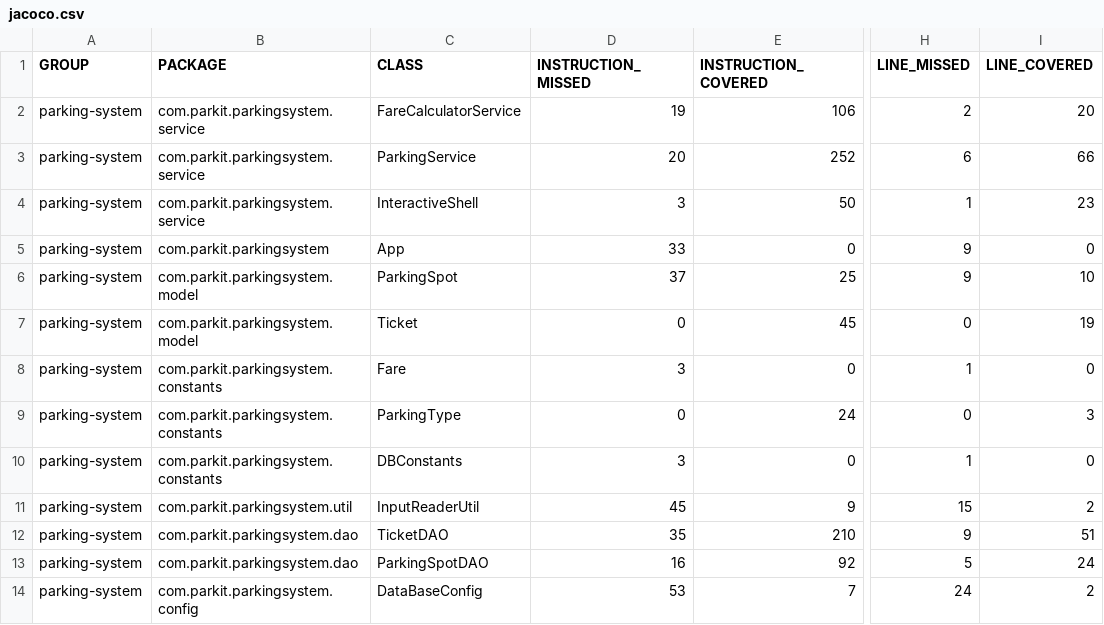
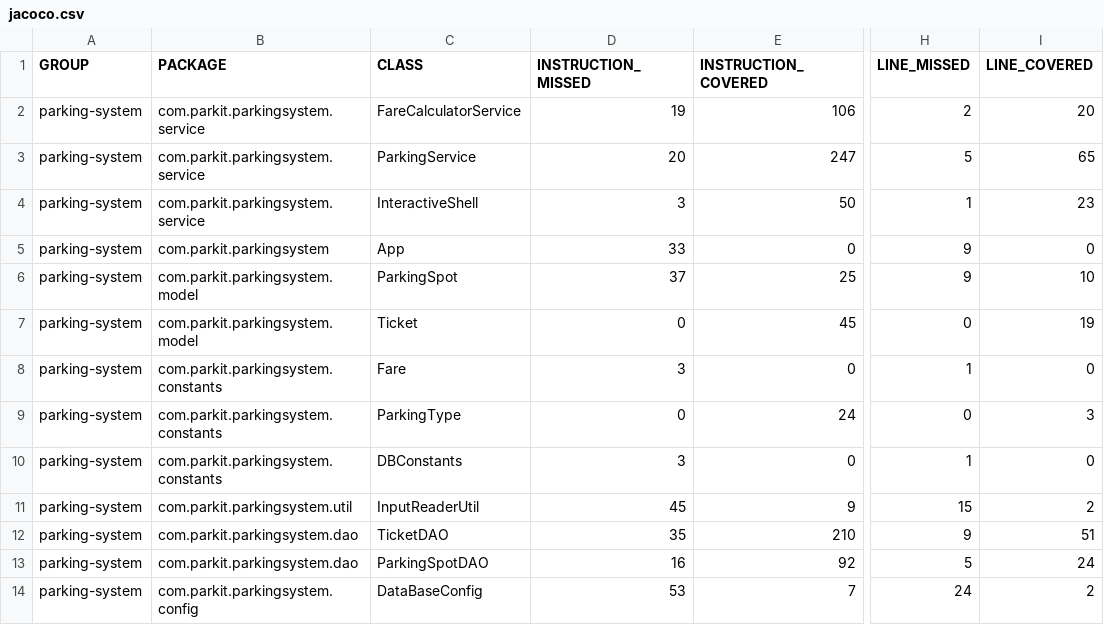
Before and after one commit to Akonedev/parkingsystem-master, a CSV file: target/site/jacoco/jacoco.csv, drawn as a sheet; only a part is shown, gaps mark what is left out; the diff names each change by its address in the sheet, - before the commit and + after, or states it on an @@ line.

```diff
--- a/target/site/jacoco/jacoco.csv
+++ b/target/site/jacoco/jacoco.csv
-E3 (INSTRUCTION_COVERED): 252
+E3 (INSTRUCTION_COVERED): 247
-H3 (LINE_MISSED): 6
+H3 (LINE_MISSED): 5
-I3 (LINE_COVERED): 66
+I3 (LINE_COVERED): 65
```
Also changed, not shown: 26 other files.
